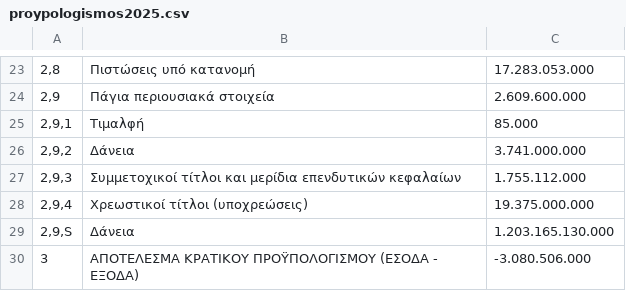
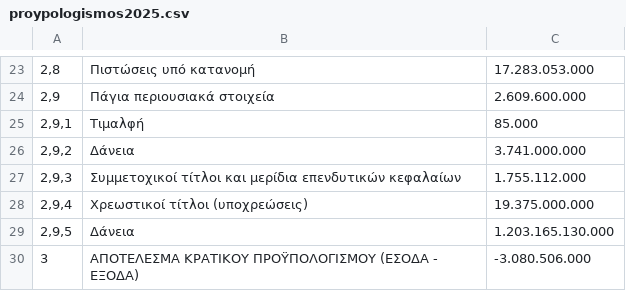
Before and after one commit to MyrtoNtokou/DhmosiaBytes, a CSV file: src/main/resources/proypologismos2025.csv, drawn as a sheet; only a part is shown, gaps mark what is left out.

Commit message:
Correction to general csv

```diff
--- a/src/main/resources/proypologismos2025.csv
+++ b/src/main/resources/proypologismos2025.csv
@@ -28,3 +28,3 @@
 2,9,4;Χρεωστικοί τίτλοι (υποχρεώσεις);19.375.000.000;
-2,9,S;Δάνεια;1.203.165.130.000;
+2,9,5;Δάνεια;1.203.165.130.000;
 3;ΑΠΟΤΕΛΕΣΜΑ ΚΡΑΤΙΚΟΥ ΠΡΟΫΠΟΛΟΓΙΣΜΟΥ (ΕΣΟΔΑ - ΕΞΟΔΑ);-3.080.506.000;
```
